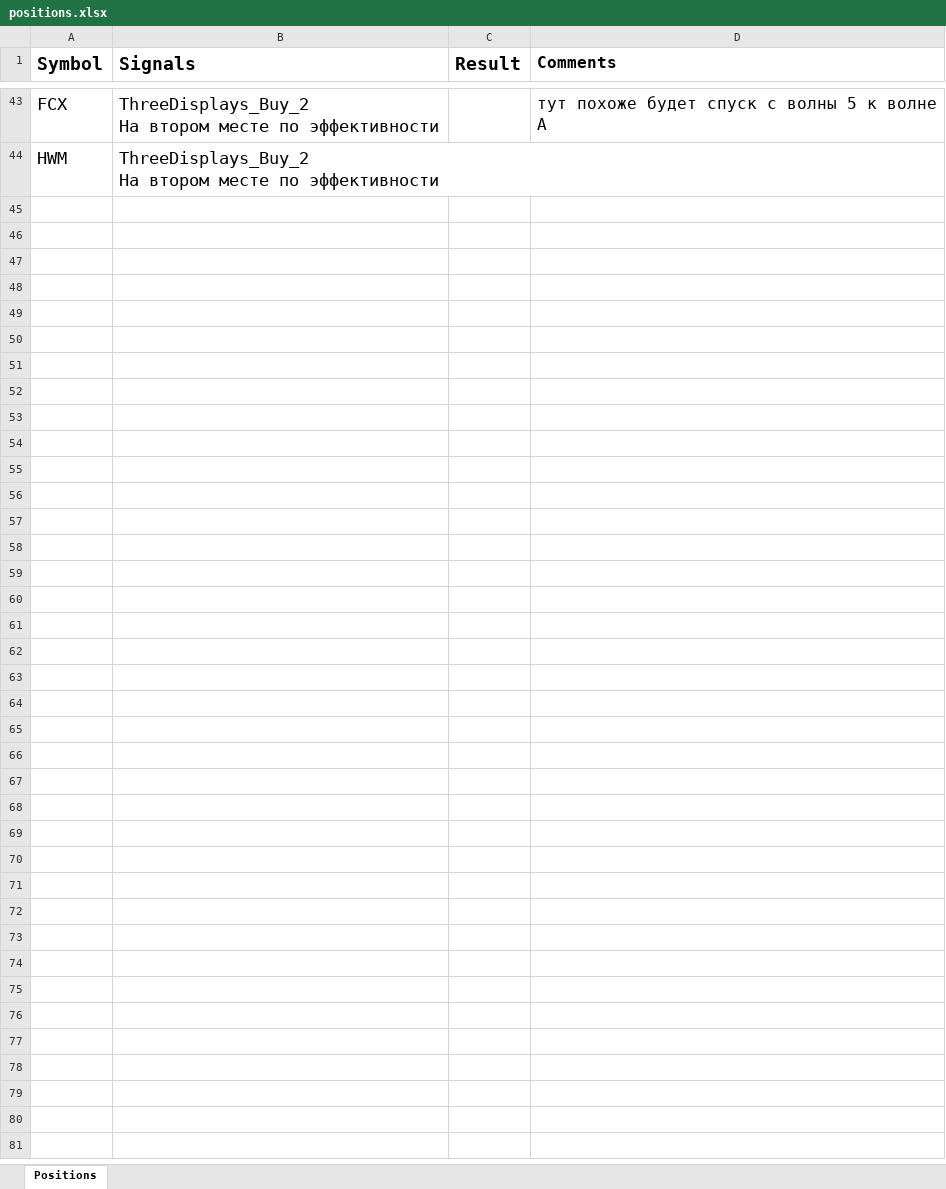
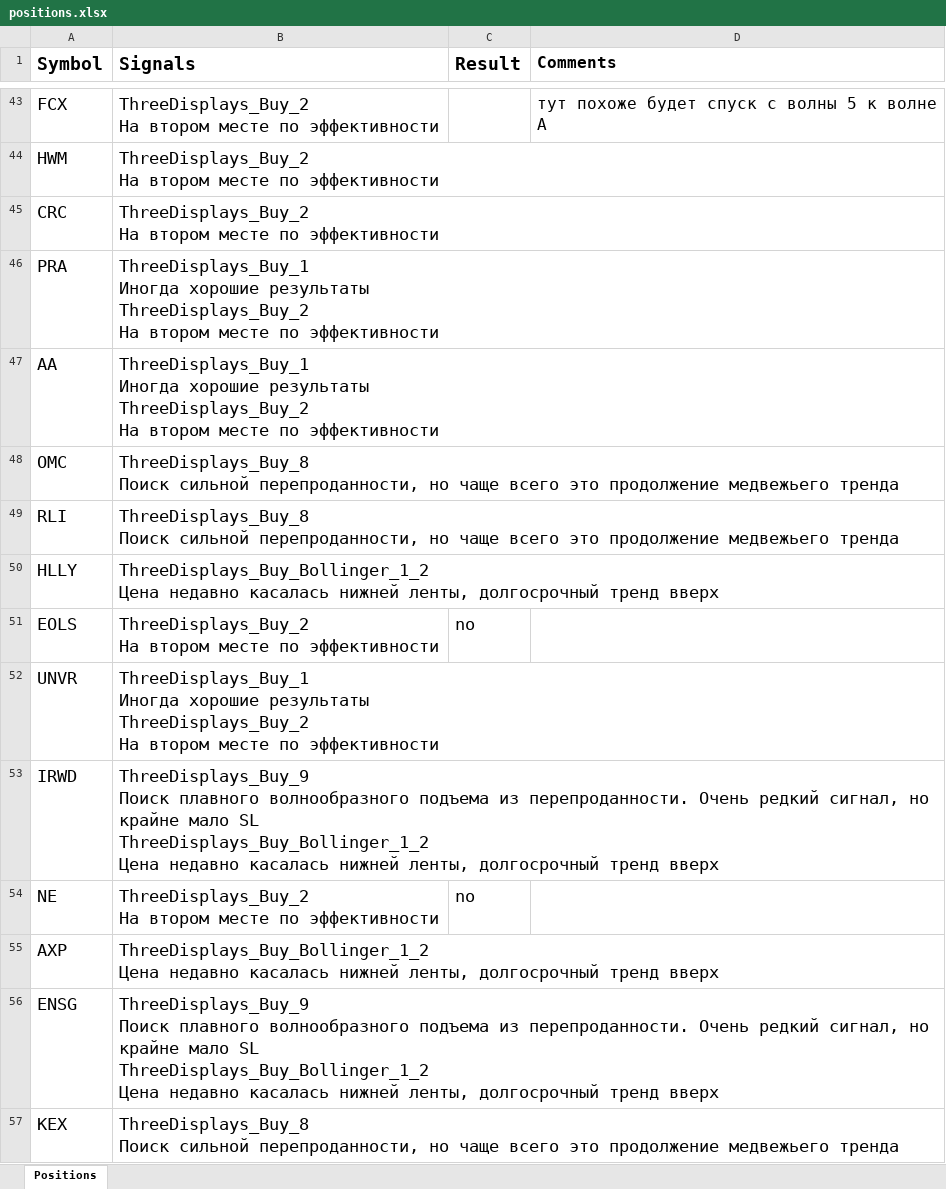
Before and after one commit to s1ac2x1/SimpleTradingSignals, an Excel workbook: positions.xlsx, sheet Positions, drawn as a sheet; only a part is shown, gaps mark what is left out; values as stored, in another font and other column widths than the file's, no borders; conditional formats not drawn; ↵ is a line break in a cell; the diff names each change by its address in the sheet, - before the commit and + after, or states it on an @@ line.

```diff
--- a/positions.xlsx (sheet Positions)
+++ b/positions.xlsx (sheet Positions)
+row 45: CRC | ThreeDisplays_Buy_2 ↵ На втором месте по эффективности
+row 46: PRA | ThreeDisplays_Buy_1 ↵ Иногда хорошие результаты ↵ ThreeDisplays_Buy_2 ↵ На втором месте по эффективности
+row 47: AA | ThreeDisplays_Buy_1 ↵ Иногда хорошие результаты ↵ ThreeDisplays_Buy_2 ↵ На втором месте по эффективности
+row 48: OMC | ThreeDisplays_Buy_8 ↵ Поиск сильной перепроданности, но чаще всего это продолжение медвежьего тренда
+row 49: RLI | ThreeDisplays_Buy_8 ↵ Поиск сильной перепроданности, но чаще всего это продолжение медвежьего тренда
+row 50: HLLY | ThreeDisplays_Buy_Bollinger_1_2 ↵ Цена недавно касалась нижней ленты, долгосрочный тренд вверх
+row 51: EOLS | ThreeDisplays_Buy_2 ↵ На втором месте по эффективности | no
+row 52: UNVR | ThreeDisplays_Buy_1 ↵ Иногда хорошие результаты ↵ ThreeDisplays_Buy_2 ↵ На втором месте по эффективности
+row 53: IRWD | ThreeDisplays_Buy_9 ↵ Поиск плавного волнообразного подъема из перепроданности. Очень редкий сигнал, но крайне мало SL ↵ ThreeDisplays_Buy_Bollinger_1_2 ↵ Цена недавно касалась нижней ленты, долгосрочный тренд вверх
+row 54: NE | ThreeDisplays_Buy_2 ↵ На втором месте по эффективности | no
+row 55: AXP | ThreeDisplays_Buy_Bollinger_1_2 ↵ Цена недавно касалась нижней ленты, долгосрочный тренд вверх
+row 56: ENSG | ThreeDisplays_Buy_9 ↵ Поиск плавного волнообразного подъема из перепроданности. Очень редкий сигнал, но крайне мало SL ↵ ThreeDisplays_Buy_Bollinger_1_2 ↵ Цена недавно касалась нижней ленты, долгосрочный тренд вверх
+row 57: KEX | ThreeDisplays_Buy_8 ↵ Поиск сильной перепроданности, но чаще всего это продолжение медвежьего тренда
```
Also changed, not shown: 1 other file.
